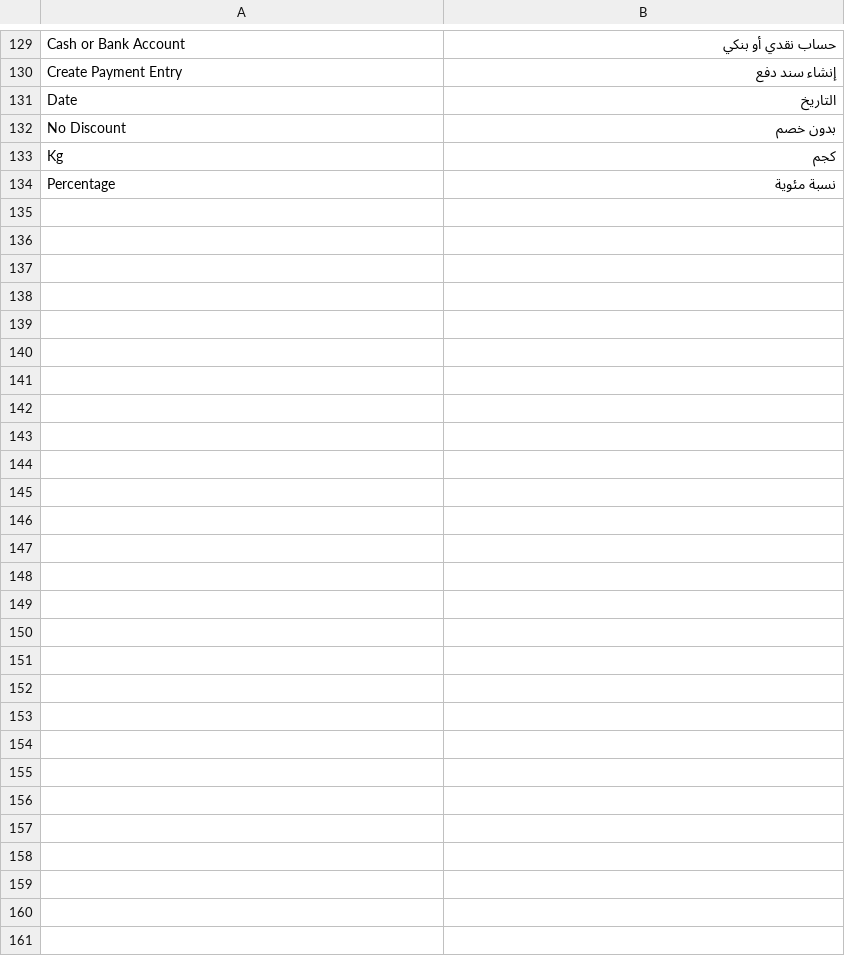
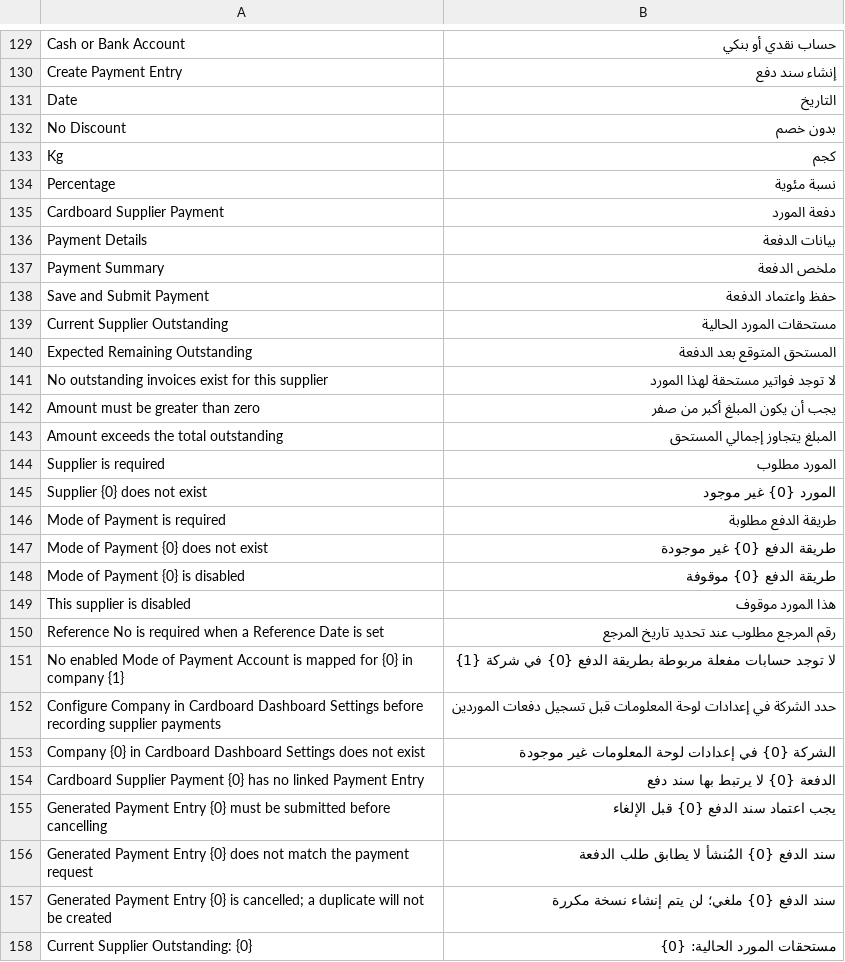
Before and after one commit to muhhammedeid/cardboard-management, a CSV file: cardboard_management/translations/ar.csv, drawn as a sheet; only a part is shown, gaps mark what is left out; the diff names each change by its address in the sheet, - before the commit and + after, or states it on an @@ line.

Commit message:
[verified] feat: add supplier payment and maintenance hardening

```diff
--- a/cardboard_management/translations/ar.csv
+++ b/cardboard_management/translations/ar.csv
+row 135: Cardboard Supplier Payment | دفعة المورد
+row 136: Payment Details | بيانات الدفعة
+row 137: Payment Summary | ملخص الدفعة
+row 138: Save and Submit Payment | حفظ واعتماد الدفعة
+row 139: Current Supplier Outstanding | مستحقات المورد الحالية
+row 140: Expected Remaining Outstanding | المستحق المتوقع بعد الدفعة
+row 141: No outstanding invoices exist for this supplier | لا توجد فواتير مستحقة لهذا المورد
+row 142: Amount must be greater than zero | يجب أن يكون المبلغ أكبر من صفر
+row 143: Amount exceeds the total outstanding | المبلغ يتجاوز إجمالي المستحق
+row 144: Supplier is required | المورد مطلوب
+row 145: Supplier {0} does not exist | المورد {0} غير موجود
+row 146: Mode of Payment is required | طريقة الدفع مطلوبة
+row 147: Mode of Payment {0} does not exist | طريقة الدفع {0} غير موجودة
+row 148: Mode of Payment {0} is disabled | طريقة الدفع {0} موقوفة
+row 149: This supplier is disabled | هذا المورد موقوف
+row 150: Reference No is required when a Reference Date is set | رقم المرجع مطلوب عند تحديد تاريخ المرجع
+row 151: No enabled Mode of Payment Account is mapped for {0} in company {1} | لا توجد حسابات مفعلة مربوطة بطريقة الدفع {0} في شركة {1}
+row 152: Configure Company in Cardboard Dashboard Settings before recording supplier payments | حدد الشركة في إعدادات لوحة المعلومات قبل تسجيل دفعات الموردين
+row 153: Company {0} in Cardboard Dashboard Settings does not exist | الشركة {0} في إعدادات لوحة المعلومات غير موجودة
+row 154: Cardboard Supplier Payment {0} has no linked Payment Entry | الدفعة {0} لا يرتبط بها سند دفع
+row 155: Generated Payment Entry {0} must be submitted before cancelling | يجب اعتماد سند الدفع {0} قبل الإلغاء
+row 156: Generated Payment Entry {0} does not match the payment request | سند الدفع {0} المُنشأ لا يطابق طلب الدفعة
+row 157: Generated Payment Entry {0} is cancelled; a duplicate will not be created | سند الدفع {0} ملغي؛ لن يتم إنشاء نسخة مكررة
+row 158: Current Supplier Outstanding: {0} | مستحقات المورد الحالية: {0}
```
Also changed, not shown: 18 other files.
